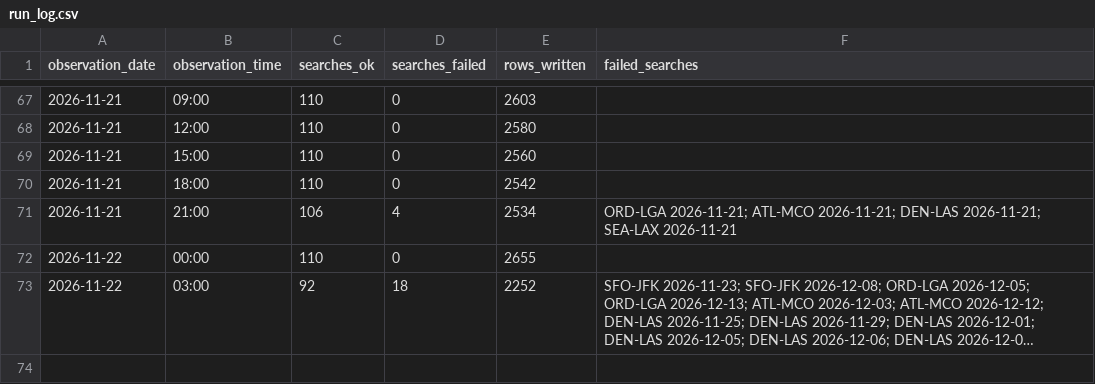
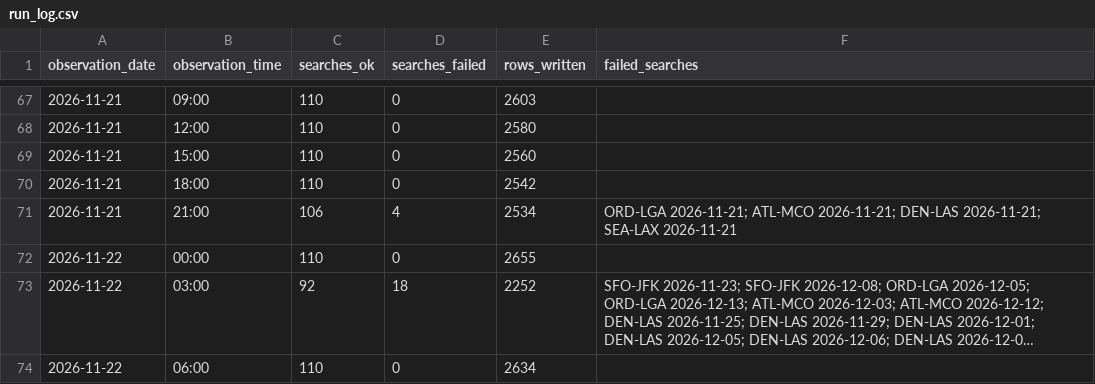
Before and after one commit to avaiwashita1/flight-price-tracker, a CSV file: data/run_log.csv, drawn as a sheet; only a part is shown, gaps mark what is left out; long unchanged cells end in …; the diff names each change by its address in the sheet, - before the commit and + after, or states it on an @@ line.

Commit message:
Add observations 2026-11-22 14:13

```diff
--- a/data/run_log.csv
+++ b/data/run_log.csv
+row 74: 2026-11-22 | 06:00 | 110 | 0 | 2634
```
Also changed, not shown: 1 other file.
